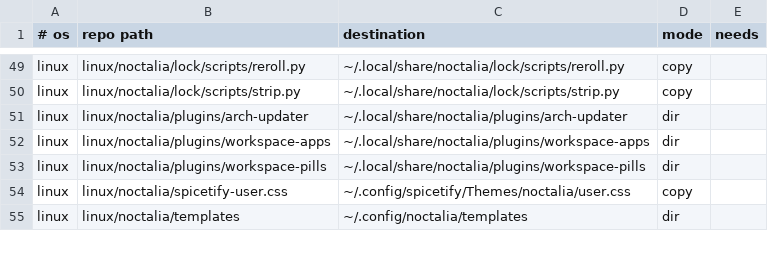
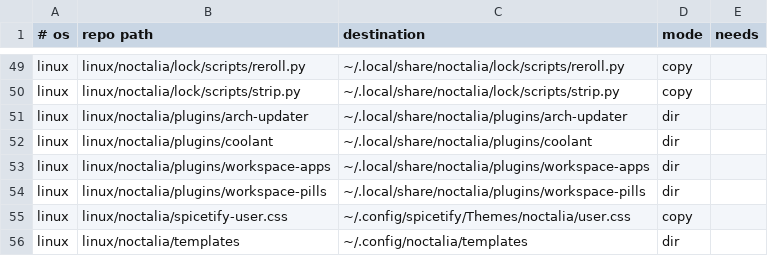
Before and after one commit to roynulrohan/dotfiles, a TSV file: manifest.tsv, drawn as a sheet; only a part is shown, gaps mark what is left out.

Commit message:
noctalia: coolant temperature in the stats island; calmer CPU temperature colour (cachy-os)
A new local plugin, roynul/coolant, shows the H100i's coolant temperature
from OpenLinkHub's API, with the case air and every fan and pump speed in
its tooltip. It stays monotone like the other stats and turns amber at
38 C and red at 41 C, the pump lighting's points; a coloured droplet at
all times looked out of place next to the plain stats. It finds the
devices by product name, so no serial is stored, and reports a missing
device or channel instead of failing: after a USB reconnect the hub came
back without its fans and the first version showed "not answering".

The CPU temperature now tints from 75 C (critical 88) instead of the
default 60 (85): a 5800X sits at 60-70 C on the desktop, so it was
tinted all day. label_min_width keeps the island from shifting as values
change. Gauges, per-component colours, a GPU graph and an accent outline
were tried and dropped.

```diff
--- a/manifest.tsv
+++ b/manifest.tsv
@@ -51,2 +51,3 @@ linux	linux/noctalia/lock/scripts/strip.py	~/.local/share/noctalia/lock/scripts/
 linux	linux/noctalia/plugins/arch-updater	~/.local/share/noctalia/plugins/arch-updater	dir
+linux	linux/noctalia/plugins/coolant	~/.local/share/noctalia/plugins/coolant	dir
 linux	linux/noctalia/plugins/workspace-apps	~/.local/share/noctalia/plugins/workspace-apps	dir
```
Also changed, not shown: 5 other files.
